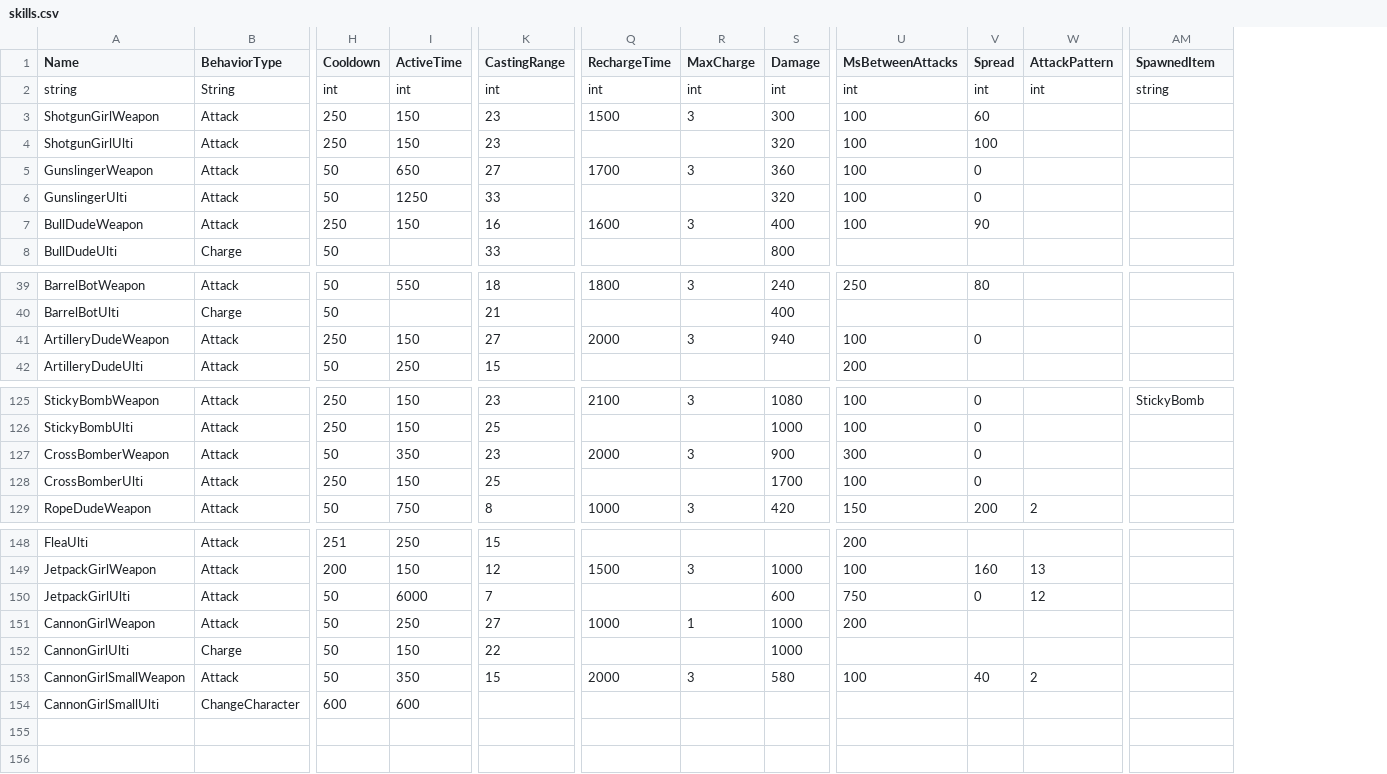
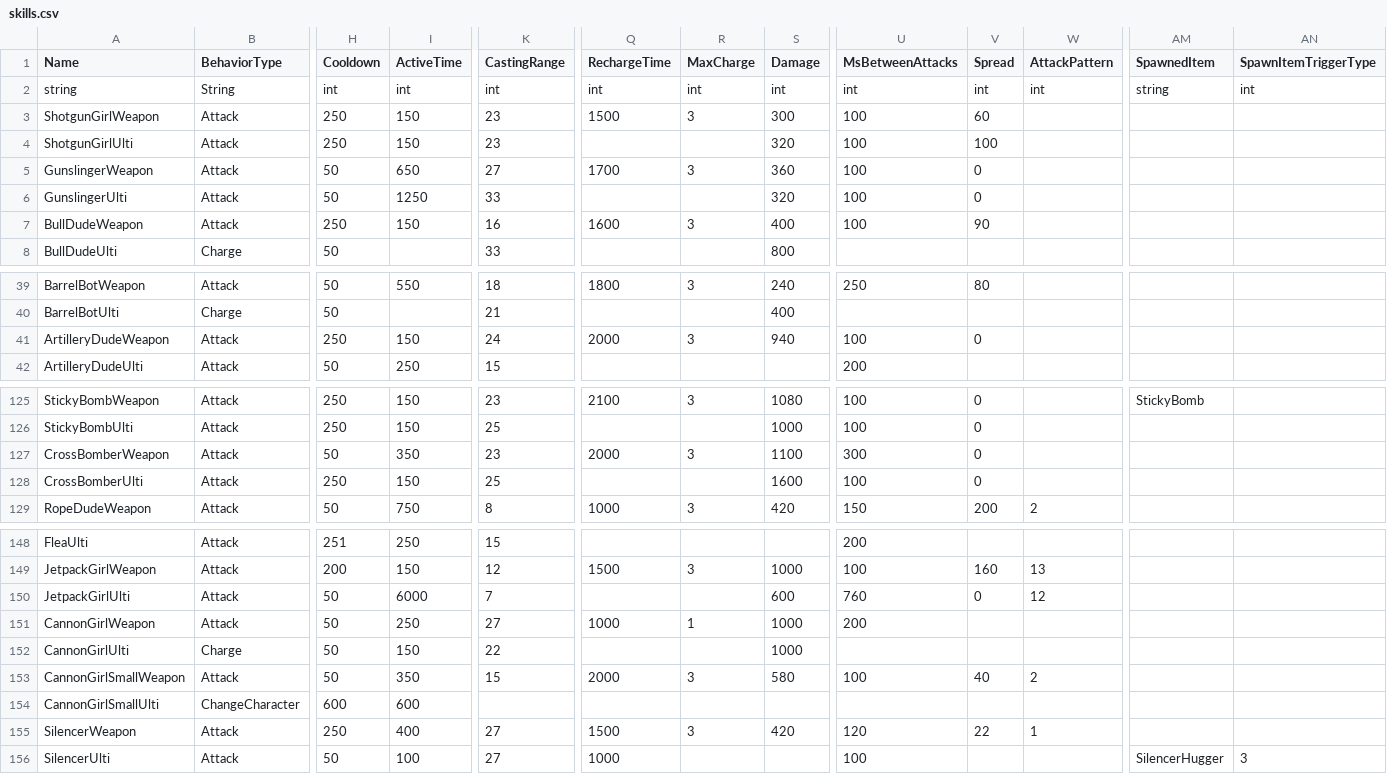
Before and after one commit to DzikStar/Supercell, a CSV file: Games/Brawl Stars/Files/assets/csv_logic/skills.csv, drawn as a sheet; only a part is shown, gaps mark what is left out; rows hold the shown columns only; the diff covers the shown part only; the diff names each change by its address in the sheet, - before the commit and + after, or states it on an @@ line.

Commit message:
44.226

```diff
--- a/Games/Brawl Stars/Files/assets/csv_logic/skills.csv
+++ b/Games/Brawl Stars/Files/assets/csv_logic/skills.csv
+column AN (SpawnItemTriggerType), row 2: int
-K41 (CastingRange): 27
+K41 (CastingRange): 24
-S127 (Damage): 900
+S127 (Damage): 1100
-S128 (Damage): 1700
+S128 (Damage): 1600
-U150 (MsBetweenAttacks): 750
+U150 (MsBetweenAttacks): 760
+row 155: SilencerWeapon | Attack | 250 | 400 | 27 | 1500 | 3 | 420 | 120 | 22 | 1
+row 156: SilencerUlti | Attack | 50 | 100 | 27 | 1000 |  |  | 100 |  |  | SilencerHugger | 3
```
Also changed, not shown: 2 edited cells elsewhere in this file.
